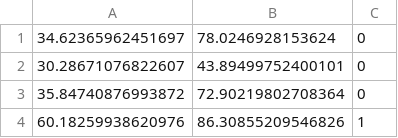
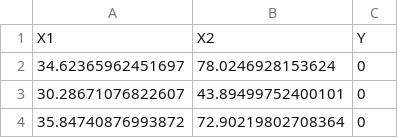
Before and after one commit to avannaldas/Machine-Learning, a CSV file: Datasets/Logistic_Regression_Python_Student-admit-prediction.csv, drawn as a sheet; only a part is shown; the shorter side is filled out with more unchanged rows; the diff names each change by its address in the sheet, - before the commit and + after, or states it on an @@ line.

Commit message:
Update Logistic_Regression_Python_Student-admit-prediction.csv
Added column headers for intuitive use in 2 variable logistic regression

```diff
--- a/Datasets/Logistic_Regression_Python_Student-admit-prediction.csv
+++ b/Datasets/Logistic_Regression_Python_Student-admit-prediction.csv
+row 1: X1 | X2 | Y
```
